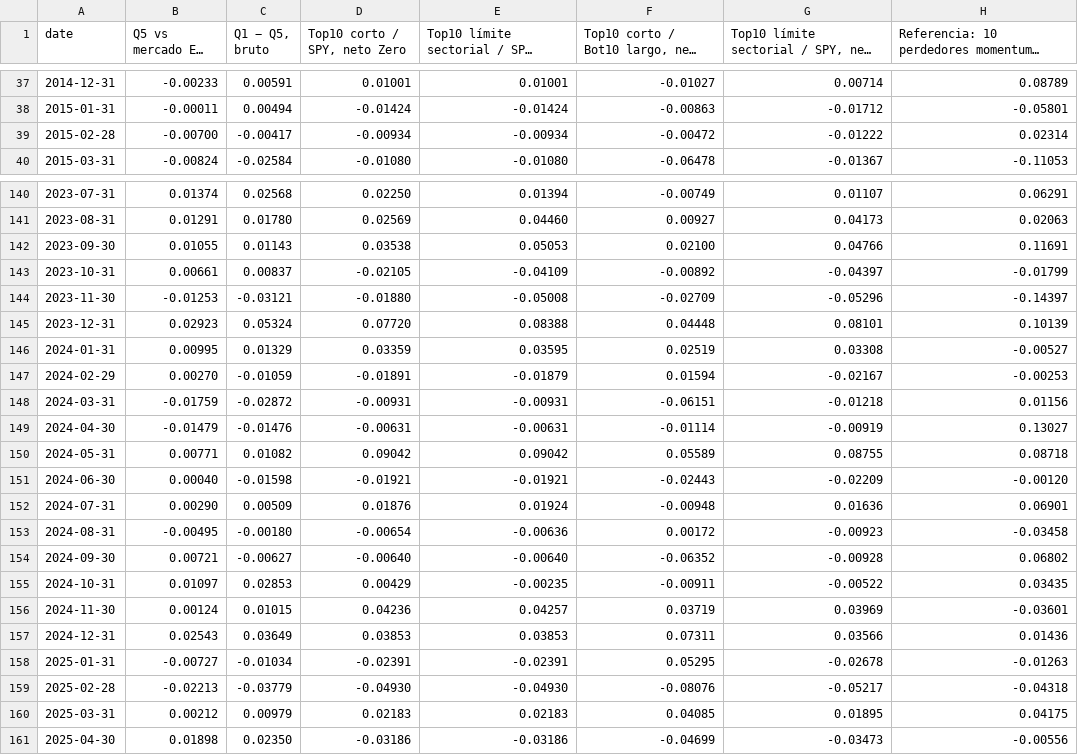
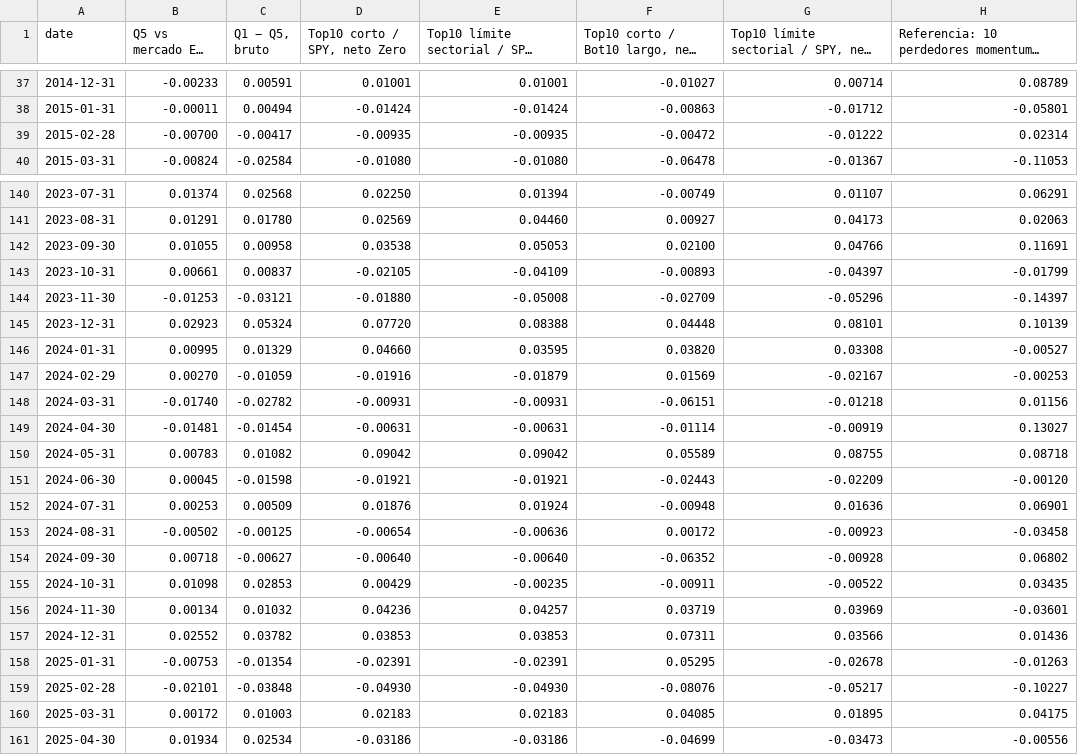
Before and after one commit to dgarciagud/Short-Equity, a CSV file: results/recent/pit/strategy_returns.csv, drawn as a sheet; only a part is shown, gaps mark what is left out; long unchanged cells end in …; the diff covers the shown part only; the diff names each change by its address in the sheet, - before the commit and + after, or states it on an @@ line.

```diff
--- a/results/recent/pit/strategy_returns.csv
+++ b/results/recent/pit/strategy_returns.csv
-D39 (Top10 corto / SPY, neto Zero): -0.00934
+D39 (Top10 corto / SPY, neto Zero): -0.00935
-E39: -0.00934
+E39: -0.00935
-C142 (Q1 − Q5, bruto): 0.01143
+C142 (Q1 − Q5, bruto): 0.00958
-F143: -0.00892
+F143: -0.00893
-D146 (Top10 corto / SPY, neto Zero): 0.03359
+D146 (Top10 corto / SPY, neto Zero): 0.04660
-F146: 0.02519
+F146: 0.03820
-D147 (Top10 corto / SPY, neto Zero): -0.01891
+D147 (Top10 corto / SPY, neto Zero): -0.01916
-F147: 0.01594
+F147: 0.01569
-B148 (Q5 vs mercado EW, bruto): -0.01759
+B148 (Q5 vs mercado EW, bruto): -0.01740
-C148 (Q1 − Q5, bruto): -0.02872
+C148 (Q1 − Q5, bruto): -0.02782
-B149 (Q5 vs mercado EW, bruto): -0.01479
+B149 (Q5 vs mercado EW, bruto): -0.01481
-C149 (Q1 − Q5, bruto): -0.01476
+C149 (Q1 − Q5, bruto): -0.01454
-B150 (Q5 vs mercado EW, bruto): 0.00771
+B150 (Q5 vs mercado EW, bruto): 0.00783
-B151 (Q5 vs mercado EW, bruto): 0.00040
+B151 (Q5 vs mercado EW, bruto): 0.00045
-B152 (Q5 vs mercado EW, bruto): 0.00290
+B152 (Q5 vs mercado EW, bruto): 0.00253
-B153 (Q5 vs mercado EW, bruto): -0.00495
+B153 (Q5 vs mercado EW, bruto): -0.00502
-C153 (Q1 − Q5, bruto): -0.00180
+C153 (Q1 − Q5, bruto): -0.00125
-B154 (Q5 vs mercado EW, bruto): 0.00721
+B154 (Q5 vs mercado EW, bruto): 0.00718
-B155 (Q5 vs mercado EW, bruto): 0.01097
+B155 (Q5 vs mercado EW, bruto): 0.01098
-B156 (Q5 vs mercado EW, bruto): 0.00124
+B156 (Q5 vs mercado EW, bruto): 0.00134
-C156 (Q1 − Q5, bruto): 0.01015
+C156 (Q1 − Q5, bruto): 0.01032
-B157 (Q5 vs mercado EW, bruto): 0.02543
+B157 (Q5 vs mercado EW, bruto): 0.02552
-C157 (Q1 − Q5, bruto): 0.03649
+C157 (Q1 − Q5, bruto): 0.03782
-B158 (Q5 vs mercado EW, bruto): -0.00727
+B158 (Q5 vs mercado EW, bruto): -0.00753
-C158 (Q1 − Q5, bruto): -0.01034
+C158 (Q1 − Q5, bruto): -0.01354
-B159 (Q5 vs mercado EW, bruto): -0.02213
+B159 (Q5 vs mercado EW, bruto): -0.02101
-C159 (Q1 − Q5, bruto): -0.03779
+C159 (Q1 − Q5, bruto): -0.03848
-H159: -0.04318
+H159: -0.10227
-B160 (Q5 vs mercado EW, bruto): 0.00212
+B160 (Q5 vs mercado EW, bruto): 0.00172
-C160 (Q1 − Q5, bruto): 0.00979
+C160 (Q1 − Q5, bruto): 0.01003
-B161 (Q5 vs mercado EW, bruto): 0.01898
+B161 (Q5 vs mercado EW, bruto): 0.01934
-C161 (Q1 − Q5, bruto): 0.02350
+C161 (Q1 − Q5, bruto): 0.02534
```
Also changed, not shown: 1 added row and 62 edited cells elsewhere in this file, results/recent/pit/monthly.csv, results/recent/pit_11/monthly.csv, 26 other files.
